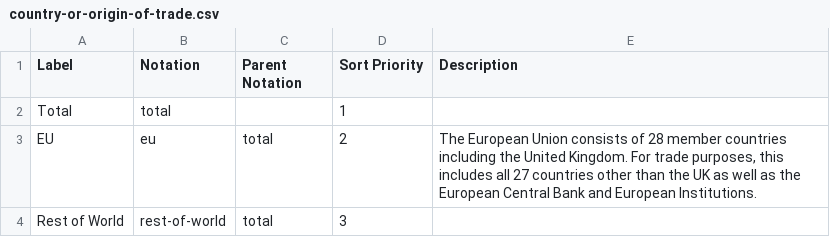
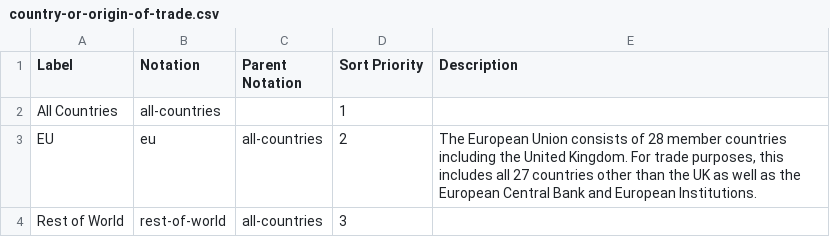
Before and after one commit to GSS-Cogs/family-trade, a CSV file: datasets/ONS-International-trade-in-services-by-subnational-areas-of-the-UK/codelists/country-or-origin-of-trade.csv, drawn as a sheet.

Commit message:
Correcting country-or-origin-of-trade.csv so the total group is 'all-countries'

```diff
--- a/datasets/ONS-International-trade-in-services-by-subnational-areas-of-the-UK/codelists/country-or-origin-of-trade.csv
+++ b/datasets/ONS-International-trade-in-services-by-subnational-areas-of-the-UK/codelists/country-or-origin-of-trade.csv
@@ -1,4 +1,4 @@
 Label,Notation,Parent Notation,Sort Priority,Description
-Total,total,,1,
-EU,eu,total,2,"The European Union consists of 28 member countries including the United Kingdom. For trade purposes, this includes all 27 countries other than the UK as well as the European Central Bank and European Institutions."
-Rest of World,rest-of-world,total,3,
+All Countries,all-countries,,1,
+EU,eu,all-countries,2,"The European Union consists of 28 member countries including the United Kingdom. For trade purposes, this includes all 27 countries other than the UK as well as the European Central Bank and European Institutions."
+Rest of World,rest-of-world,all-countries,3,
```
